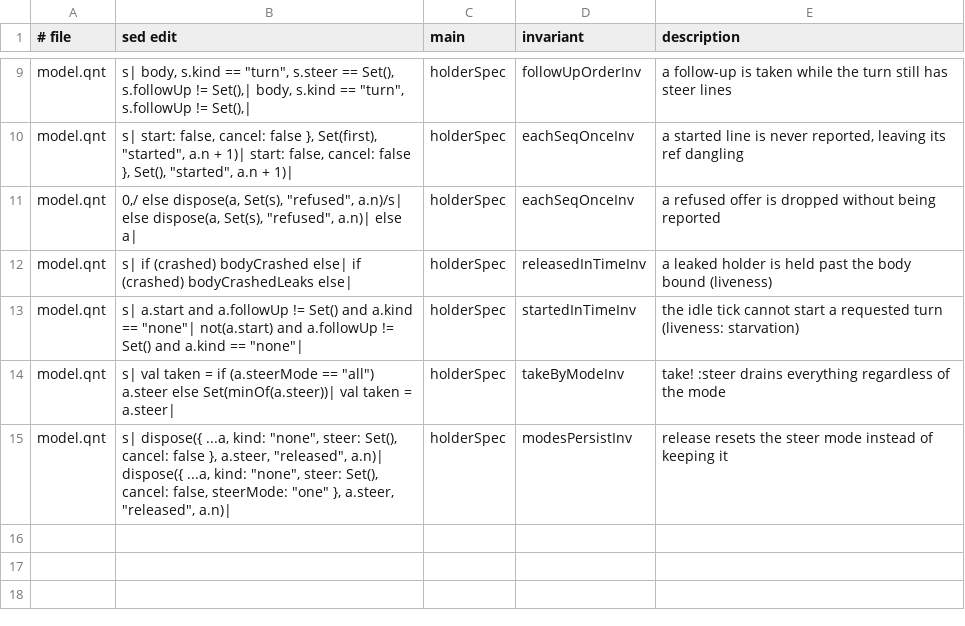
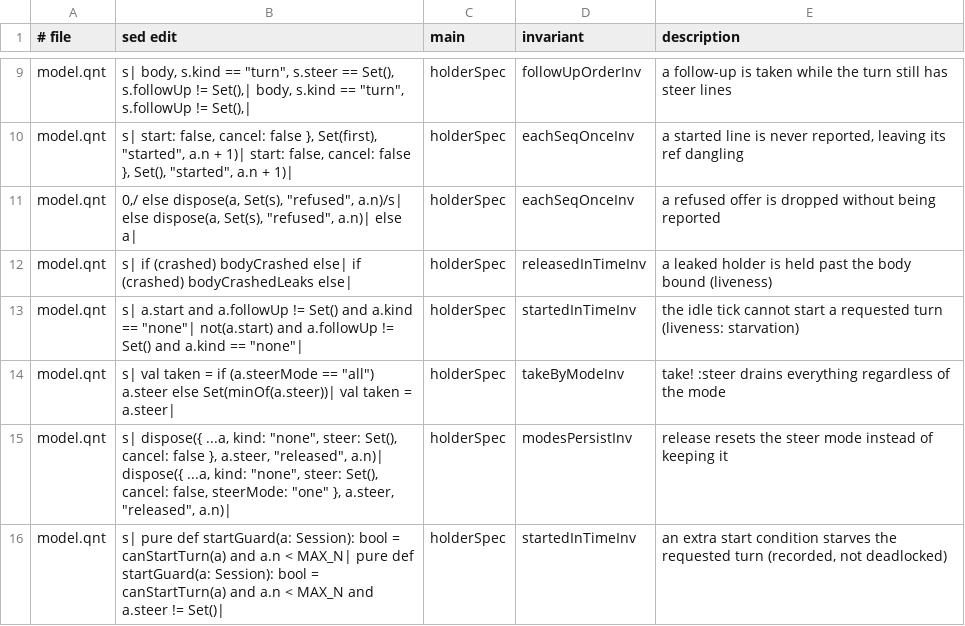
Before and after one commit to acmiyaguchi/fen, a TSV file: spec/core/tasks/proofs/holder/mutants.tsv, drawn as a sheet; only a part is shown, gaps mark what is left out.

```diff
--- a/spec/core/tasks/proofs/holder/mutants.tsv
+++ b/spec/core/tasks/proofs/holder/mutants.tsv
@@ -15 +15,2 @@ model.qnt	s|    val taken = if (a.steerMode == "all") a.steer else Set(minOf(a.s
 model.qnt	s|    dispose({ ...a, kind: "none", steer: Set(), cancel: false }, a.steer, "released", a.n)|    dispose({ ...a, kind: "none", steer: Set(), cancel: false, steerMode: "one" }, a.steer, "released", a.n)|	holderSpec	modesPersistInv	release resets the steer mode instead of keeping it
+model.qnt	s|  pure def startGuard(a: Session): bool = canStartTurn(a) and a.n < MAX_N|  pure def startGuard(a: Session): bool = canStartTurn(a) and a.n < MAX_N and a.steer != Set()|	holderSpec	startedInTimeInv	an extra start condition starves the requested turn (recorded, not deadlocked)
```
Also changed, not shown: spec/core/tasks/proofs/holder/checks.tsv, spec/core/tasks/proofs/holder/verify.tsv, 52 other files.
